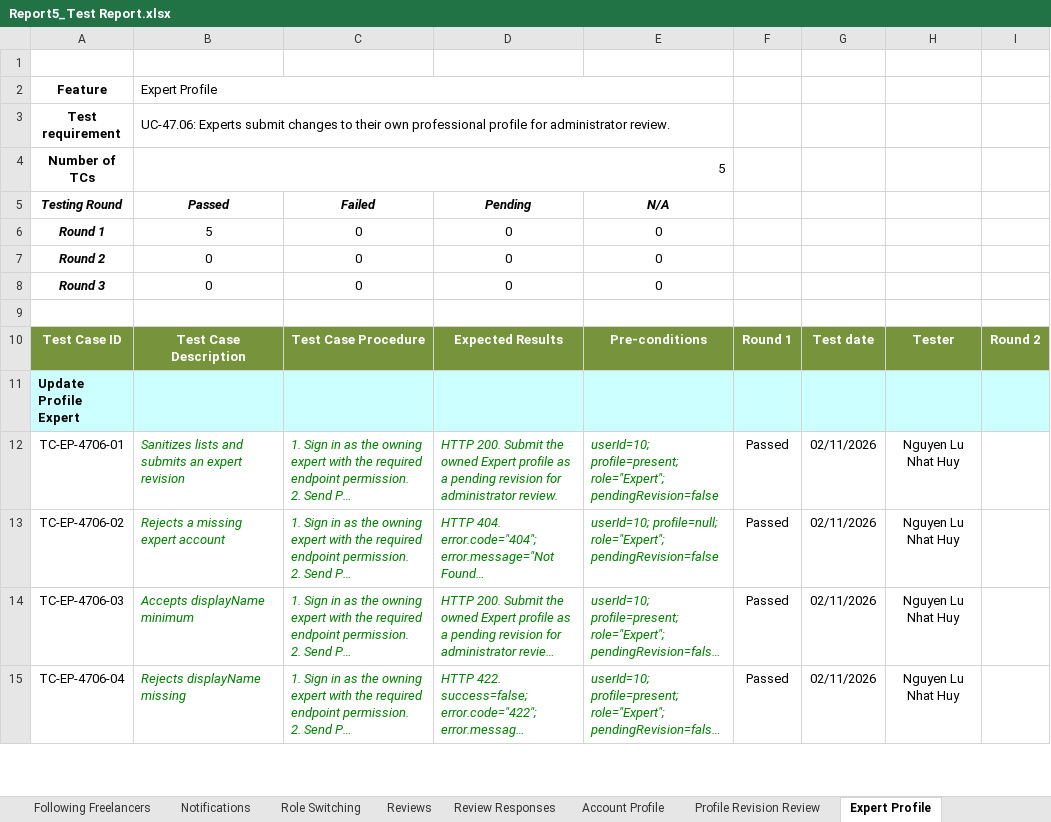
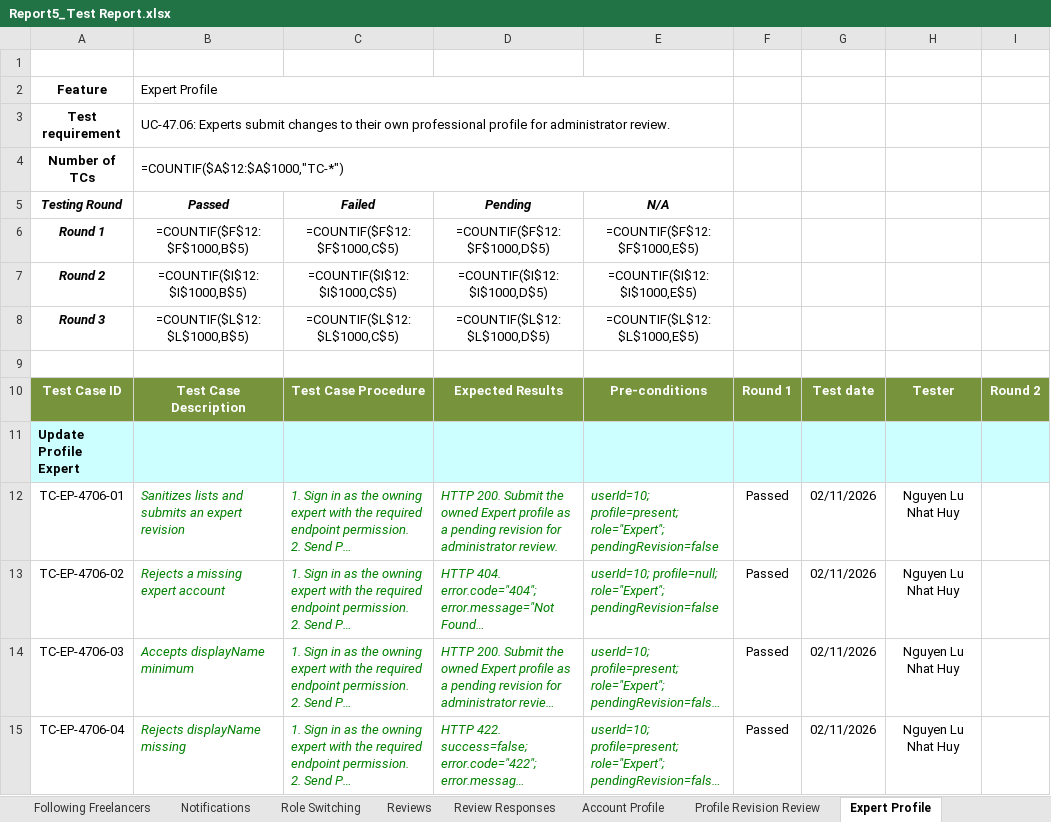
Before and after one commit to Thunggg/Frevia, an Excel workbook: docs/Report 5/Report5_Test Report.xlsx, sheet Expert Profile, drawn as a sheet; only a part is shown; long unchanged cells end in …; values as stored, in another font and other column widths than the file's, no borders; formulas without a stored value are shown as written; the diff names each change by its address in the sheet, - before the commit and + after, or states it on an @@ line.

```diff
--- a/docs/Report 5/Report5_Test Report.xlsx (sheet Expert Profile)
+++ b/docs/Report 5/Report5_Test Report.xlsx (sheet Expert Profile)
-B4 (Passed): 5
+B4 (Passed): =COUNTIF($A$12:$A$1000,"TC-*")
-B6 (Passed): 5
+B6 (Passed): =COUNTIF($F$12:$F$1000,B$5)
-C6 (Failed): 0
+C6 (Failed): =COUNTIF($F$12:$F$1000,C$5)
-D6 (Pending): 0
+D6 (Pending): =COUNTIF($F$12:$F$1000,D$5)
-E6 (N/A): 0
+E6 (N/A): =COUNTIF($F$12:$F$1000,E$5)
-B7 (Passed): 0
+B7 (Passed): =COUNTIF($I$12:$I$1000,B$5)
-C7 (Failed): 0
+C7 (Failed): =COUNTIF($I$12:$I$1000,C$5)
-D7 (Pending): 0
+D7 (Pending): =COUNTIF($I$12:$I$1000,D$5)
-E7 (N/A): 0
+E7 (N/A): =COUNTIF($I$12:$I$1000,E$5)
-B8 (Passed): 0
+B8 (Passed): =COUNTIF($L$12:$L$1000,B$5)
-C8 (Failed): 0
+C8 (Failed): =COUNTIF($L$12:$L$1000,C$5)
-D8 (Pending): 0
+D8 (Pending): =COUNTIF($L$12:$L$1000,D$5)
-E8 (N/A): 0
+E8 (N/A): =COUNTIF($L$12:$L$1000,E$5)
```
Also changed, not shown: sheet Test Statistics, sheet Client Profile, sheet Freelancer Profile, sheet Role Switching, sheet Following Freelancers, sheet Manage Permission, 40 more sheets, charts or pictures, docs/Project Weekly Report_SEP490_04.xlsx, 14 other files.
